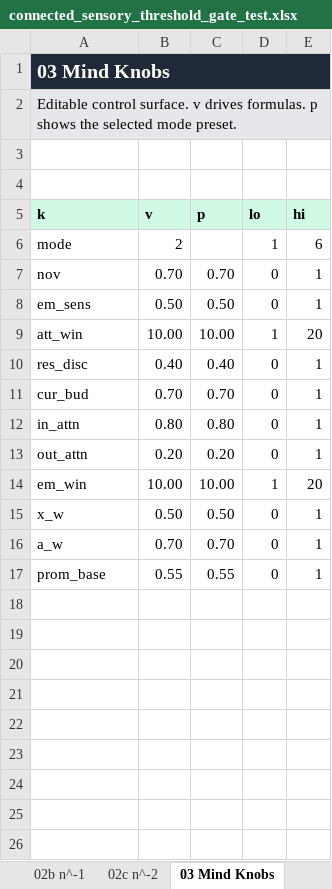
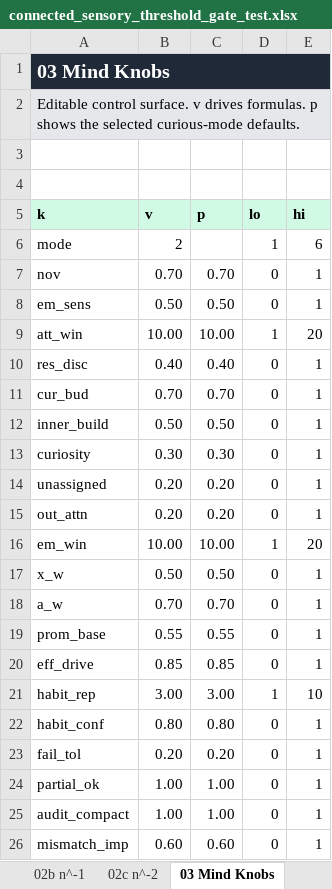
Before and after one commit to jackwayne234/human-like-ai-habit-model, an Excel workbook: outputs/connected_spreadsheet_test/connected_sensory_threshold_gate_test.xlsx, sheet 03 Mind Knobs, drawn as a sheet; values as stored, in another font and other column widths than the file's, no borders; removed rows and columns are numbered as before the commit, all else as after; the diff names each change by its address in the sheet, - before the commit and + after, or states it on an @@ line.

```diff
--- a/outputs/connected_spreadsheet_test/connected_sensory_threshold_gate_test.xlsx (sheet 03 Mind Knobs)
+++ b/outputs/connected_spreadsheet_test/connected_sensory_threshold_gate_test.xlsx (sheet 03 Mind Knobs)
-A2 (k): …the selected mode preset.
+A2 (k): …the selected curious-mode defaults.
-row 12: in_attn | 0.80 | 0.80 | 0 | 1
+row 12: inner_build | 0.50 | 0.50 | 0 | 1
+row 13: curiosity | 0.30 | 0.30 | 0 | 1
+row 14: unassigned | 0.20 | 0.20 | 0 | 1
+row 20: eff_drive | 0.85 | 0.85 | 0 | 1
+row 21: habit_rep | 3.00 | 3.00 | 1 | 10
+row 22: habit_conf | 0.80 | 0.80 | 0 | 1
+row 23: fail_tol | 0.20 | 0.20 | 0 | 1
+row 24: partial_ok | 1.00 | 1.00 | 0 | 1
+row 25: audit_compact | 1.00 | 1.00 | 0 | 1
+row 26: mismatch_imp | 0.60 | 0.60 | 0 | 1
```
Also changed, not shown: sheet 07 Mode Presets, sheet 06 Habit Efficiency, sheet 04 Resource Body, other sheet tabs, formulas that keep their value, 8 other files.
